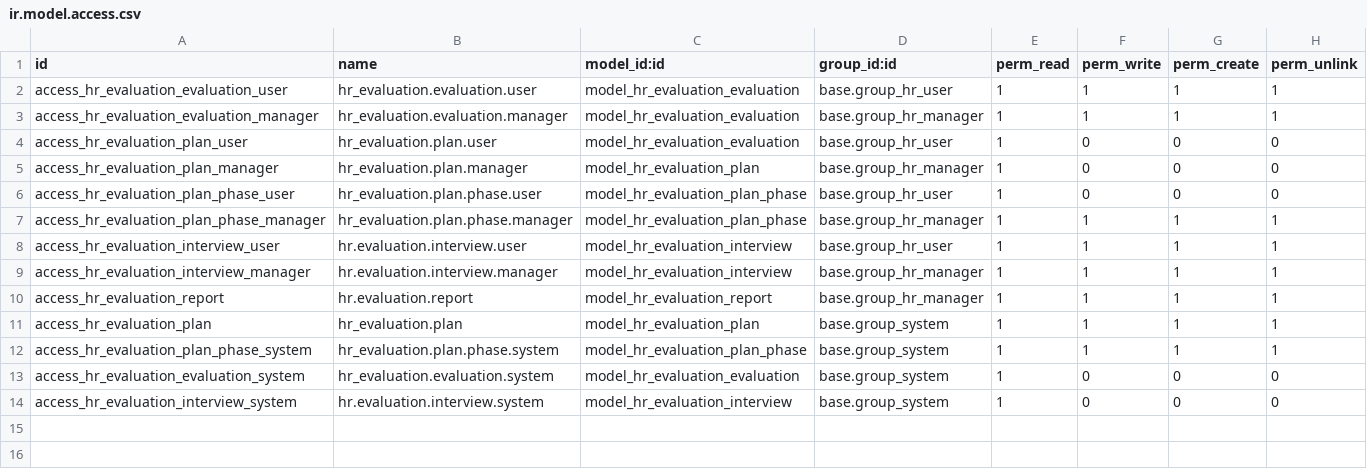
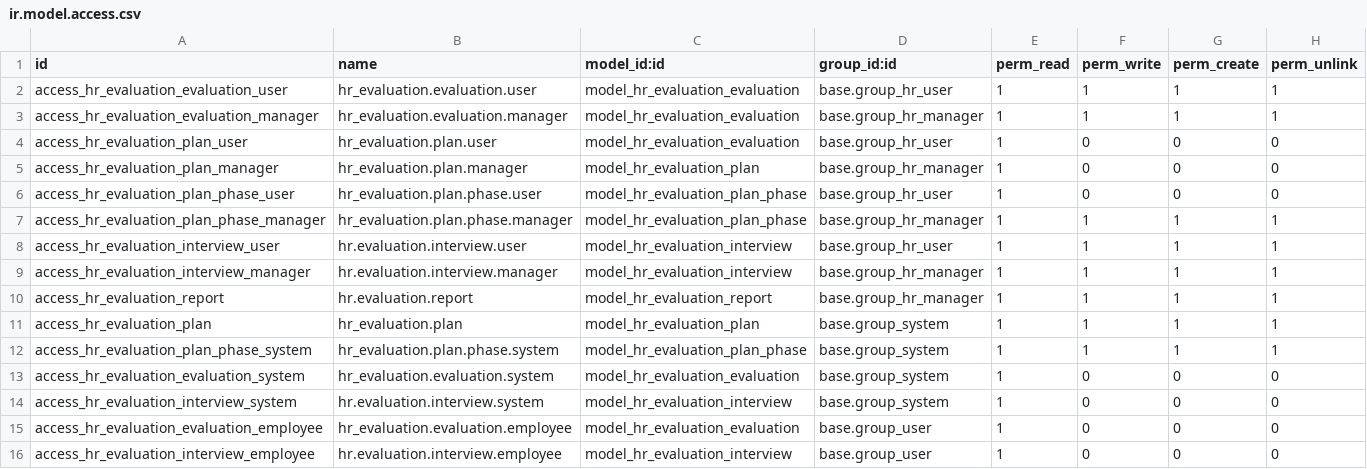
Before and after one commit to OCA/hr, a CSV file: security/ir.model.access.csv, drawn as a sheet.

Commit message:
[MOD]hr_* : usability improvement in employee access rights
bzr revid: amp@tinyerp.com-20100906063006-gcuxdswiunwokvn4

```diff
--- a/security/ir.model.access.csv
+++ b/security/ir.model.access.csv
@@ -14 +14,3 @@
 "access_hr_evaluation_interview_system","hr.evaluation.interview.system","model_hr_evaluation_interview","base.group_system",1,0,0,0
+"access_hr_evaluation_evaluation_employee","hr_evaluation.evaluation.employee","model_hr_evaluation_evaluation","base.group_user",1,0,0,0
+"access_hr_evaluation_interview_employee","hr.evaluation.interview.employee","model_hr_evaluation_interview","base.group_user",1,0,0,0
```
